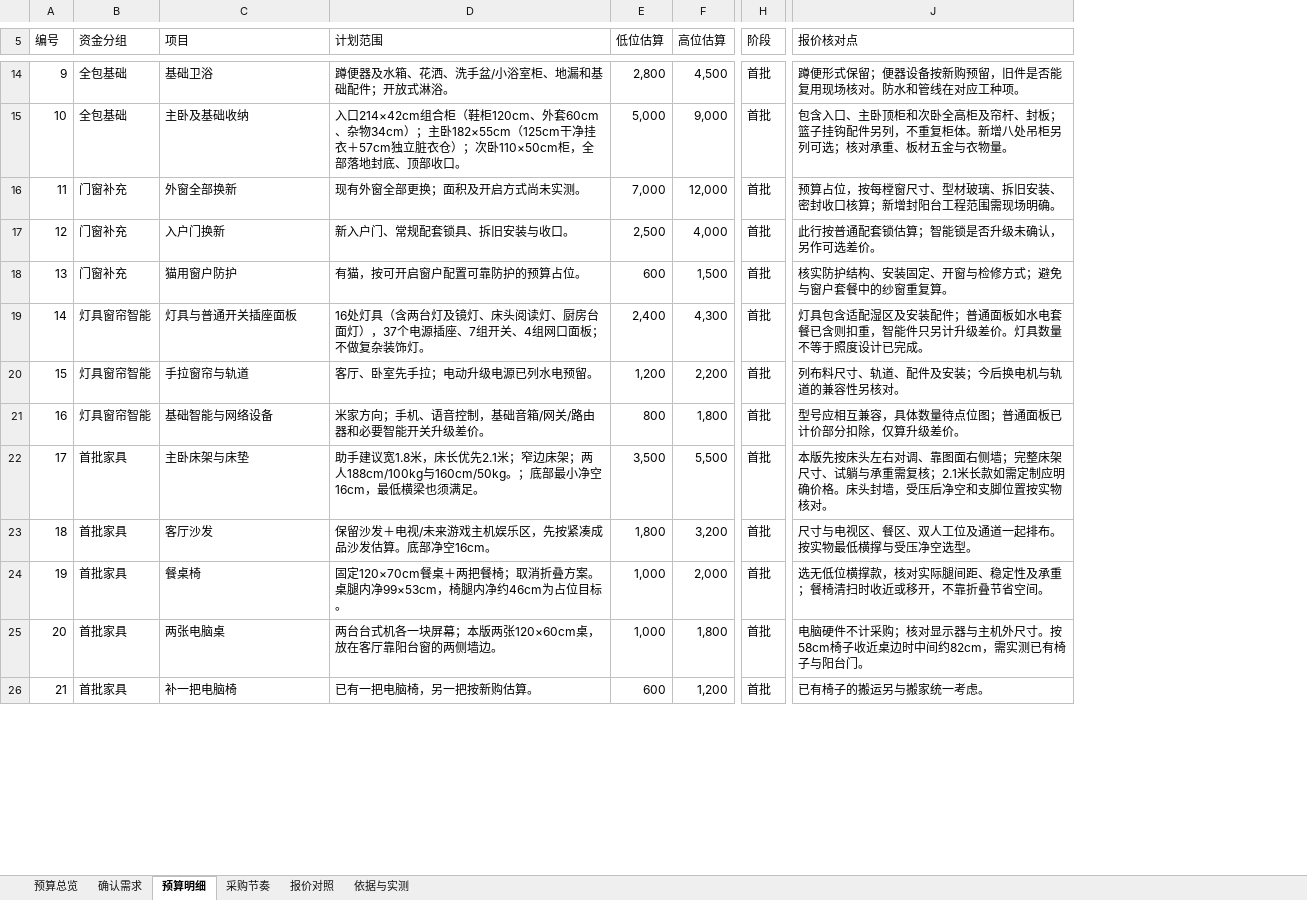
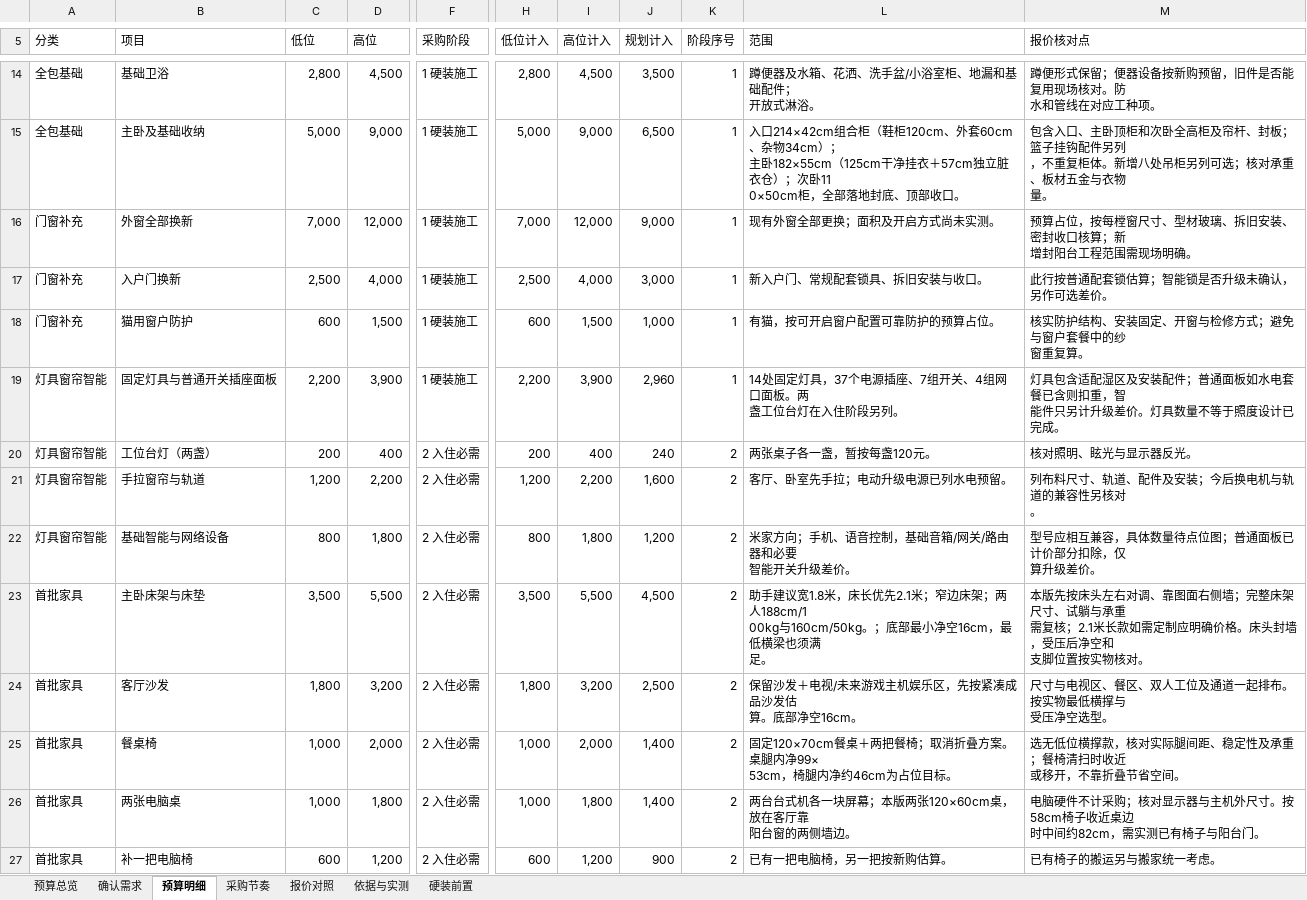
Before and after one commit to Shengshenlan/zhuangxiu, an Excel workbook: 预算/装修需求与预算_20261006.xlsx, sheet 预算明细, drawn as a sheet; only a part is shown, gaps mark what is left out; values as stored, in another font and other column widths than the file's, no cell formats; table styles not drawn; removed rows and columns are numbered as before the commit, all else as after; rows hold the shown columns only; ↵ is a line break in a cell; the diff covers the shown part only; the diff names each change by its address in the sheet, - before the commit and + after, or states it on an @@ line.

```diff
--- a/预算/装修需求与预算_20261006.xlsx (sheet 预算明细)
+++ b/预算/装修需求与预算_20261006.xlsx (sheet 预算明细)
+sheet tab: 硬装前置
-column A (编号), rows 14-18: 9 | 10 | 11 | 12 | 13; rows 20-26: 15 | 16 | 17 | 18 | 19 | 20 | 21
-column D (计划范围), rows 14-18: 蹲便器及水箱、花洒、洗手盆/小浴室柜、地漏和基础配件；开放式淋浴。 | 入口214×42cm组合柜（鞋柜120cm、外套60cm、杂物34cm）；主卧182×55cm（125cm干净挂衣＋57cm独立脏衣仓）；次卧110×50cm柜，全部落地封底、顶部收口。 | 现有外窗全部更换；面积及开启方式尚未实测。 | 新入户门、常规配套锁具、拆旧安装与收口。 | 有猫，按可开启窗户配置可靠防护的预算占位。; rows 20-26: 客厅、卧室先手拉；电动升级电源已列水电预留。 | 米家方向；手机、语音控制，基础音箱/网关/路由器和必要智能开关升级差价。 | 助手建议宽1.8米，床长优先2.1米；窄边床架；两人188cm/100kg与160cm/50kg。；底部最小净空16cm，最低横梁也须满足。 | 保留沙发＋电视/未来游戏主机娱乐区，先按紧凑成品沙发估算。底部净空16cm。 | 固定120×70cm餐桌＋两把餐椅；取消折叠方案。桌腿内净99×53cm，椅腿内净约46cm为占位目标。 | 两台台式机各一块屏幕；本版两张120×60cm桌，放在客厅靠阳台窗的两侧墙边。 | 已有一把电脑椅，另一把按新购估算。
-column H (阶段), rows 14-18: all 首批; rows 20-26: all 首批
+column F (采购阶段), rows 14-18: all 1 硬装施工; rows 21-27: all 2 入住必需
+column H (低位计入), rows 14-18: 2,800 | 5,000 | 7,000 | 2,500 | 600; rows 21-27: 1,200 | 800 | 3,500 | 1,800 | 1,000 | 1,000 | 600
+column I (高位计入), rows 14-18: 4,500 | 9,000 | 12,000 | 4,000 | 1,500; rows 21-27: 2,200 | 1,800 | 5,500 | 3,200 | 2,000 | 1,800 | 1,200
+column J (规划计入), rows 14-18: 3,500 | 6,500 | 9,000 | 3,000 | 1,000; rows 21-27: 1,600 | 1,200 | 4,500 | 2,500 | 1,400 | 1,400 | 900
+column K (阶段序号), rows 14-18: all 1; rows 21-27: all 2
+column L (范围), rows 14-18: 蹲便器及水箱、花洒、洗手盆/小浴室柜、地漏和基础配件； ↵ 开放式淋浴。 | 入口214×42cm组合柜（鞋柜120cm、外套60cm、杂物34cm）； ↵ 主卧182×55cm（125cm干净挂衣＋57cm独立脏衣仓）；次卧11 ↵ 0×50cm柜，全部落地封底、顶部收口。 | 现有外窗全部更换；面积及开启方式尚未实测。 | 新入户门、常规配套锁具、拆旧安装与收口。 | 有猫，按可开启窗户配置可靠防护的预算占位。; rows 21-27: 客厅、卧室先手拉；电动升级电源已列水电预留。 | 米家方向；手机、语音控制，基础音箱/网关/路由器和必要 ↵ 智能开关升级差价。 | 助手建议宽1.8米，床长优先2.1米；窄边床架；两人188cm/1 ↵ 00kg与160cm/50kg。；底部最小净空16cm，最低横梁也须满 ↵ 足。 | 保留沙发＋电视/未来游戏主机娱乐区，先按紧凑成品沙发估 ↵ 算。底部净空16cm。 | 固定120×70cm餐桌＋两把餐椅；取消折叠方案。桌腿内净99× ↵ 53cm，椅腿内净约46cm为占位目标。 | 两台台式机各一块屏幕；本版两张120×60cm桌，放在客厅靠 ↵ 阳台窗的两侧墙边。 | 已有一把电脑椅，另一把按新购估算。
-A5: 资金分组
+A5: 分类
-C5: 低位估算
+C5: 低位
-D5: 高位估算
+D5: 高位
-M14 (报价核对点): 蹲便形式保留；便器设备按新购预留，旧件是否能复用现场核对。防水和管线在对应工种项。
+M14 (报价核对点): 蹲便形式保留；便器设备按新购预留，旧件是否能复用现场核对。防 ↵ 水和管线在对应工种项。
-M15 (报价核对点): …配件另列，不重复柜体。新增八处吊柜另列可选；核对承重、板材五金与衣物量。
+M15 (报价核对点): …配件另列 ↵ ，不重复柜体。新增八处吊柜另列可选；核对承重、板材五金与衣物 ↵ 量。
-M16 (报价核对点): 预算占位，按每樘窗尺寸、型材玻璃、拆旧安装、密封收口核算；新增封阳台工程范围需现场明确。
+M16 (报价核对点): 预算占位，按每樘窗尺寸、型材玻璃、拆旧安装、密封收口核算；新 ↵ 增封阳台工程范围需现场明确。
-M18 (报价核对点): 核实防护结构、安装固定、开窗与检修方式；避免与窗户套餐中的纱窗重复算。
+M18 (报价核对点): 核实防护结构、安装固定、开窗与检修方式；避免与窗户套餐中的纱 ↵ 窗重复算。
-row 19: 14 | 灯具窗帘智能 | 灯具与普通开关插座面板 | 16处灯具（含两台灯及镜灯、床头阅读灯、厨房台面灯），37个电源插座、7组开关、4组网口面板；不做复杂装饰灯。 | 2,400 | 4,300 | 首批 | 灯具包含适配湿区及安装配件；普通面板如水电套餐已含则扣重，智能件只另计升级差价。灯具数量不等于照度设计已完成。
+row 19: 灯具窗帘智能 | 固定灯具与普通开关插座面板 | 2,200 | 3,900 | 1 硬装施工 | 2,200 | 3,900 | 2,960 | 1 | 14处固定灯具，37个电源插座、7组开关、4组网口面板。两 ↵ 盏工位台灯在入住阶段另列。 | 灯具包含适配湿区及安装配件；普通面板如水电套餐已含则扣重，智 ↵ 能件只另计升级差价。灯具数量不等于照度设计已完成。
+row 20: 灯具窗帘智能 | 工位台灯（两盏） | 200 | 400 | 2 入住必需 | 200 | 400 | 240 | 2 | 两张桌子各一盏，暂按每盏120元。 | 核对照明、眩光与显示器反光。
-M21 (报价核对点): 列布料尺寸、轨道、配件及安装；今后换电机与轨道的兼容性另核对。
+M21 (报价核对点): 列布料尺寸、轨道、配件及安装；今后换电机与轨道的兼容性另核对 ↵ 。
-M22 (报价核对点): 型号应相互兼容，具体数量待点位图；普通面板已计价部分扣除，仅算升级差价。
+M22 (报价核对点): 型号应相互兼容，具体数量待点位图；普通面板已计价部分扣除，仅 ↵ 算升级差价。
-M23 (报价核对点): …躺与承重需复核；2.1米长款如需定制应明确价格。床头封墙，受压后净空和支脚位置…
+M23 (报价核对点): …躺与承重 ↵ 需复核；2.1米长款如需定制应明确价格。床头封墙，受压后净空和 ↵ 支脚位置…
-M24 (报价核对点): 尺寸与电视区、餐区、双人工位及通道一起排布。按实物最低横撑与受压净空选型。
+M24 (报价核对点): 尺寸与电视区、餐区、双人工位及通道一起排布。按实物最低横撑与 ↵ 受压净空选型。
-M25 (报价核对点): 选无低位横撑款，核对实际腿间距、稳定性及承重；餐椅清扫时收近或移开，不靠折叠节省空间。
+M25 (报价核对点): 选无低位横撑款，核对实际腿间距、稳定性及承重；餐椅清扫时收近 ↵ 或移开，不靠折叠节省空间。
-M26 (报价核对点): …收近桌边时中间约…
+M26 (报价核对点): …收近桌边 ↵ 时中间约…
```
Also changed, not shown: 5 added rows, 4 removed rows and 24 edited cells elsewhere in this sheet, sheet 报价对照, sheet 预算总览, sheet 采购节奏, sheet 依据与实测, sheet 确认需求, cell formats, 14 other files.
